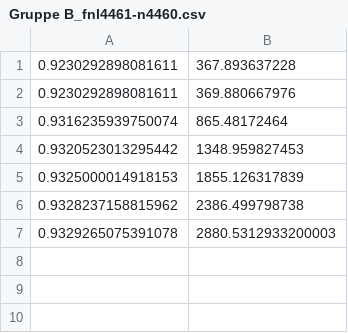
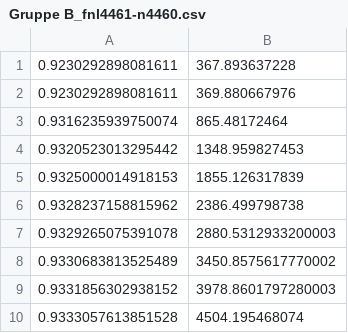
Before and after one commit to jannikpeters/heuropt, a CSV file: bittp_solutions/Gruppe B_fnl4461-n4460.csv, drawn as a sheet; the diff names each change by its address in the sheet, - before the commit and + after, or states it on an @@ line.

```diff
--- a/bittp_solutions/Gruppe B_fnl4461-n4460.csv
+++ b/bittp_solutions/Gruppe B_fnl4461-n4460.csv
+row 8: 0.9330683813525489 | 3450.8575617770002
+row 9: 0.9331856302938152 | 3978.8601797280003
+row 10: 0.9333057613851528 | 4504.195468074
```
Also changed, not shown: 3 other files.
